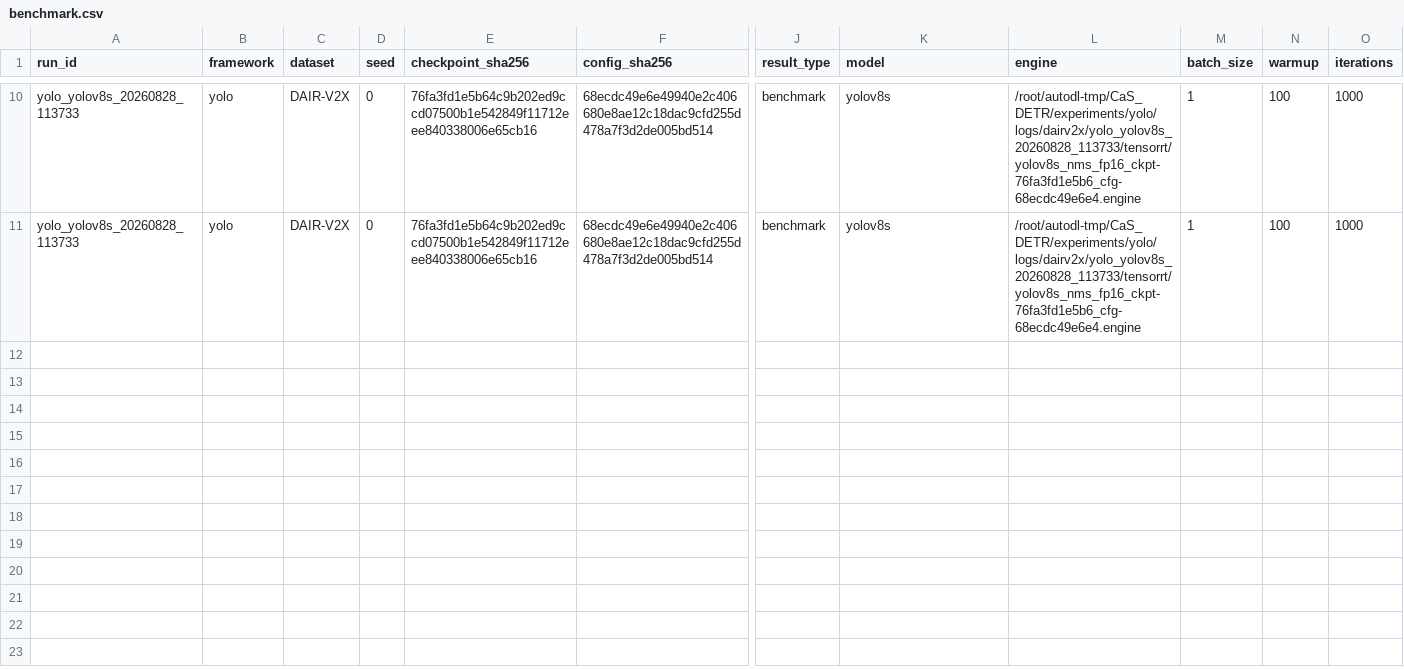
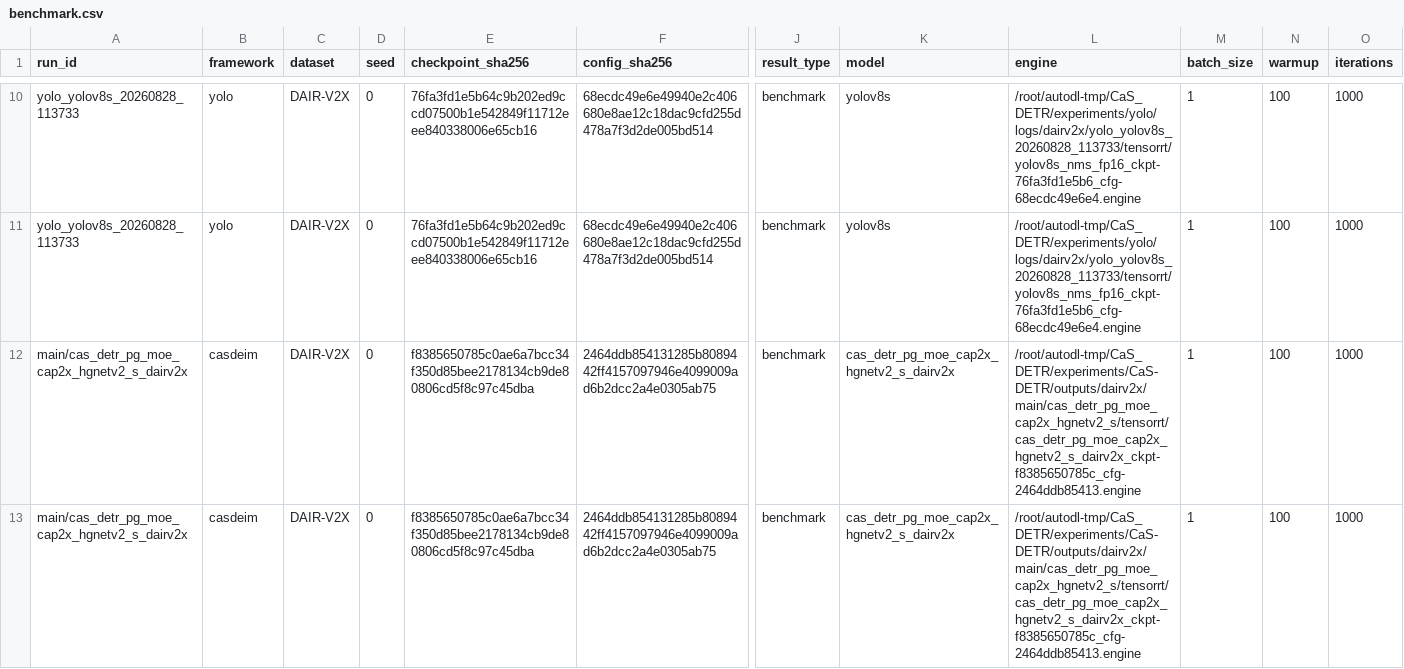
Before and after one commit to WhyNot0YJ/CaS_DETR, a CSV file: experiments/reports/dairv2x/benchmark.csv, drawn as a sheet; only a part is shown, gaps mark what is left out; rows hold the shown columns only; the diff names each change by its address in the sheet, - before the commit and + after, or states it on an @@ line.

```diff
--- a/experiments/reports/dairv2x/benchmark.csv
+++ b/experiments/reports/dairv2x/benchmark.csv
+row 12: main/cas_detr_pg_moe_cap2x_hgnetv2_s_dairv2x | casdeim | DAIR-V2X | 0 | f8385650785c0ae6a7bcc34f350d85bee2178134cb9de80806cd5f8c97c45dba | 2464ddb854131285b8089442ff4157097946e4099009ad6b2dcc2a4e0305ab75 | benchmark | cas_detr_pg_moe_cap2x_hgnetv2_s_dairv2x | /root/autodl-tmp/CaS_DETR/experiments/CaS-DETR/outputs/dairv2x/main/cas_detr_pg_moe_cap2x_hgnetv2_s/tensorrt/cas_detr_pg_moe_cap2x_hgnetv2_s_dairv2x_ckpt-f8385650785c_cfg-2464ddb85413.engine | 1 | 100 | 1000
+row 13: main/cas_detr_pg_moe_cap2x_hgnetv2_s_dairv2x | casdeim | DAIR-V2X | 0 | f8385650785c0ae6a7bcc34f350d85bee2178134cb9de80806cd5f8c97c45dba | 2464ddb854131285b8089442ff4157097946e4099009ad6b2dcc2a4e0305ab75 | benchmark | cas_detr_pg_moe_cap2x_hgnetv2_s_dairv2x | /root/autodl-tmp/CaS_DETR/experiments/CaS-DETR/outputs/dairv2x/main/cas_detr_pg_moe_cap2x_hgnetv2_s/tensorrt/cas_detr_pg_moe_cap2x_hgnetv2_s_dairv2x_ckpt-f8385650785c_cfg-2464ddb85413.engine | 1 | 100 | 1000
```
Also changed, not shown: experiments/reports/uadetrac/benchmark.csv, experiments/reports/uadetrac/eval_metrics.csv.
